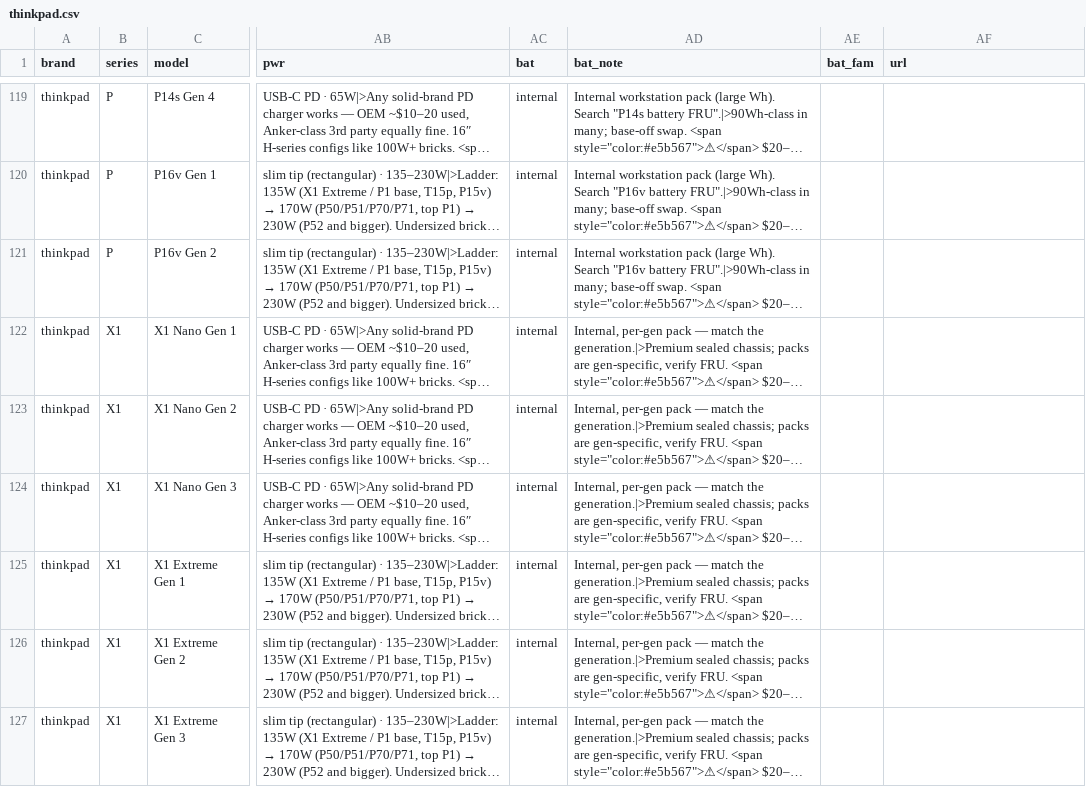
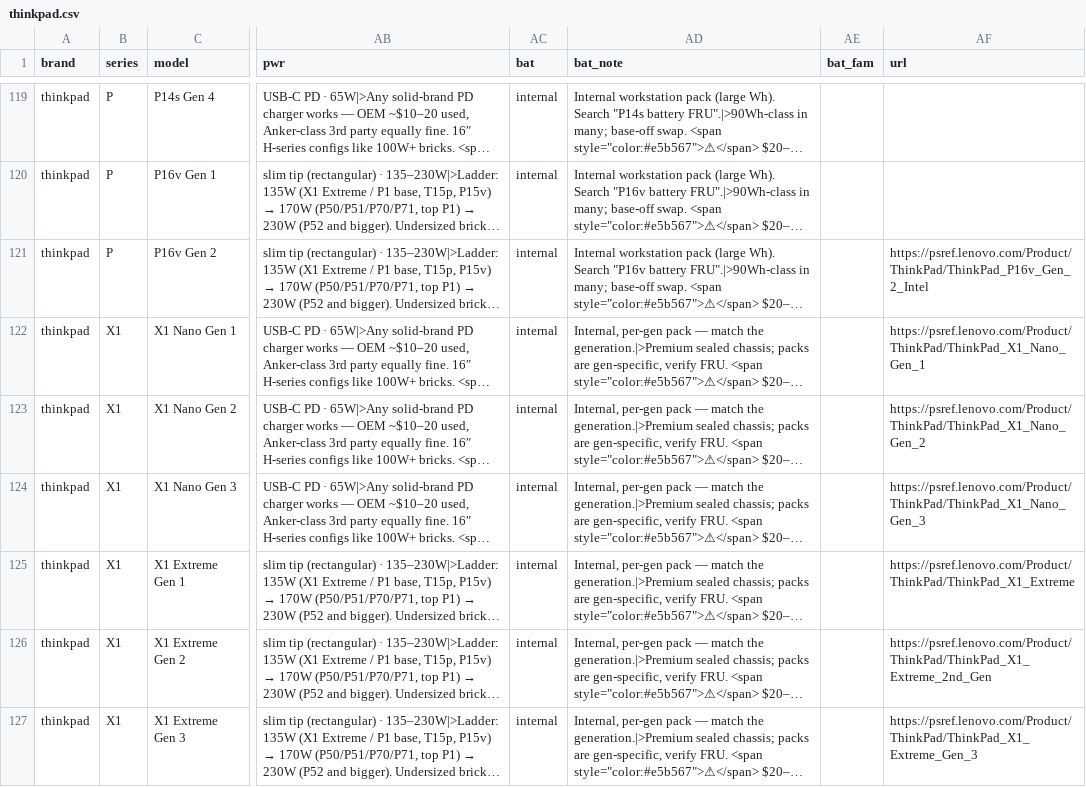
Before and after one commit to Regular-2000/laptop-specs, a CSV file: thinkpad.csv, drawn as a sheet; only a part is shown, gaps mark what is left out; long unchanged cells end in …; the diff covers the shown part only; the diff names each change by its address in the sheet, - before the commit and + after, or states it on an @@ line.

Commit message:
ThinkPad + HP: fill url column with verified spec pages (PSREF/HP, singles-only) + TODO #10

```diff
--- a/thinkpad.csv
+++ b/thinkpad.csv
-AF121 (url): (empty)
+AF121 (url): https://psref.lenovo.com/Product/ThinkPad/ThinkPad_P16v_Gen_2_Intel
-AF122 (url): (empty)
+AF122 (url): https://psref.lenovo.com/Product/ThinkPad/ThinkPad_X1_Nano_Gen_1
-AF123 (url): (empty)
+AF123 (url): https://psref.lenovo.com/Product/ThinkPad/ThinkPad_X1_Nano_Gen_2
-AF124 (url): (empty)
+AF124 (url): https://psref.lenovo.com/Product/ThinkPad/ThinkPad_X1_Nano_Gen_3
-AF125 (url): (empty)
+AF125 (url): https://psref.lenovo.com/Product/ThinkPad/ThinkPad_X1_Extreme
-AF126 (url): (empty)
+AF126 (url): https://psref.lenovo.com/Product/ThinkPad/ThinkPad_X1_Extreme_2nd_Gen
-AF127 (url): (empty)
+AF127 (url): https://psref.lenovo.com/Product/ThinkPad/ThinkPad_X1_Extreme_Gen_3
```
Also changed, not shown: 32 edited cells elsewhere in this file, hp.csv, 1 other file.
